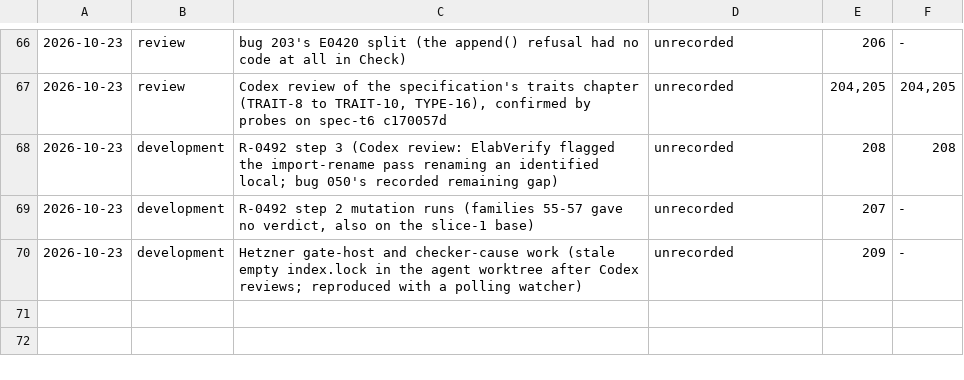
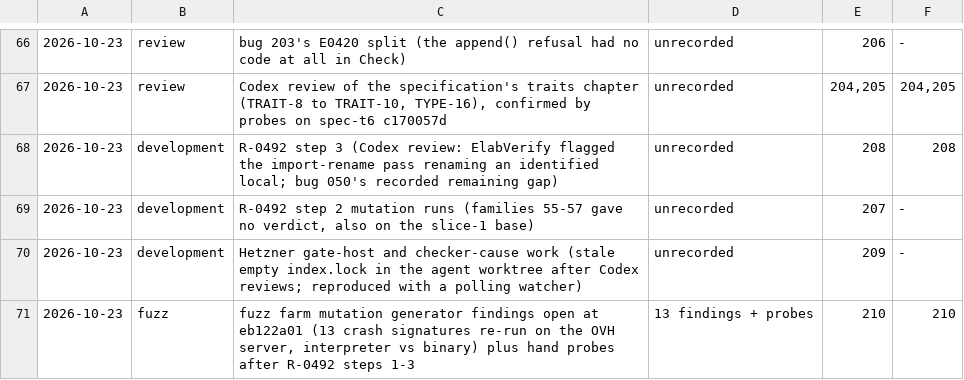
Before and after one commit to lambdaclass/concrete, a TSV file: docs/bugs/discovery.tsv, drawn as a sheet; only a part is shown, gaps mark what is left out; the diff names each change by its address in the sheet, - before the commit and + after, or states it on an @@ line.

Commit message:
bug 210: arithmetic on a struct, enum or newtype operand was accepted (CoreCheck read every named type as a type parameter); one opaque-operand predicate; record, fixtures, corpus, README, classes, discovery, fragment, dashboard

```diff
--- a/docs/bugs/discovery.tsv
+++ b/docs/bugs/discovery.tsv
+row 71: 2026-10-23 | fuzz | fuzz farm mutation generator findings open at eb122a01 (13 crash signatures re-run on the OVH server, interpreter vs binary) plus hand probes after R-0492 steps 1-3 | 13 findings + probes | 210 | 210
```
Also changed, not shown: 6 other files.
